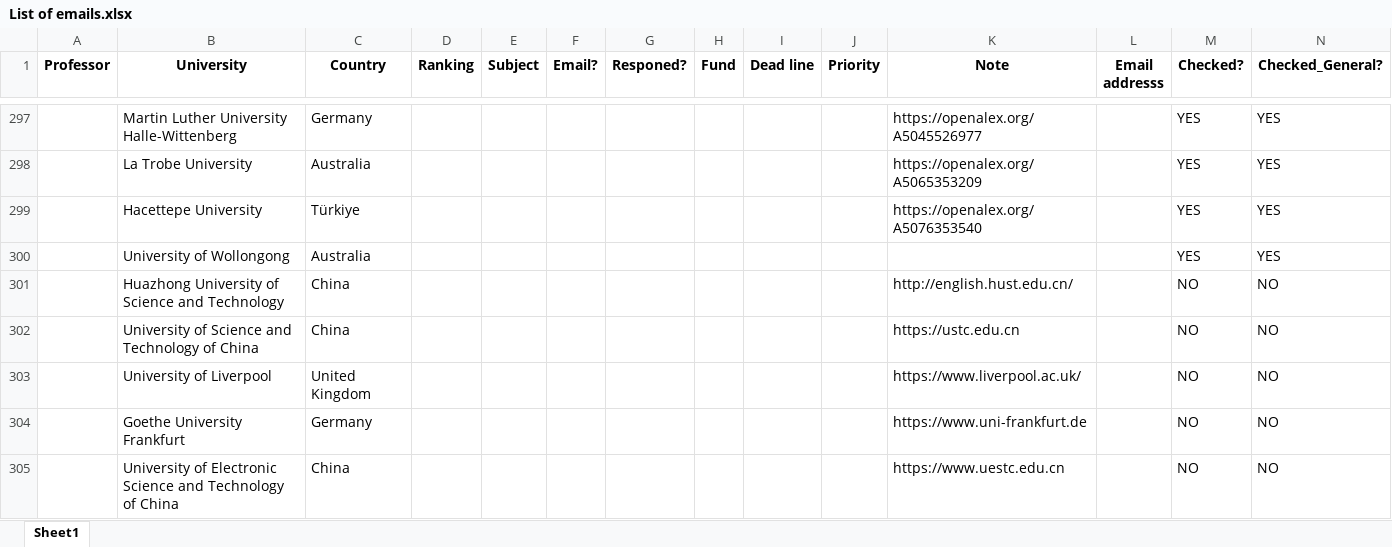
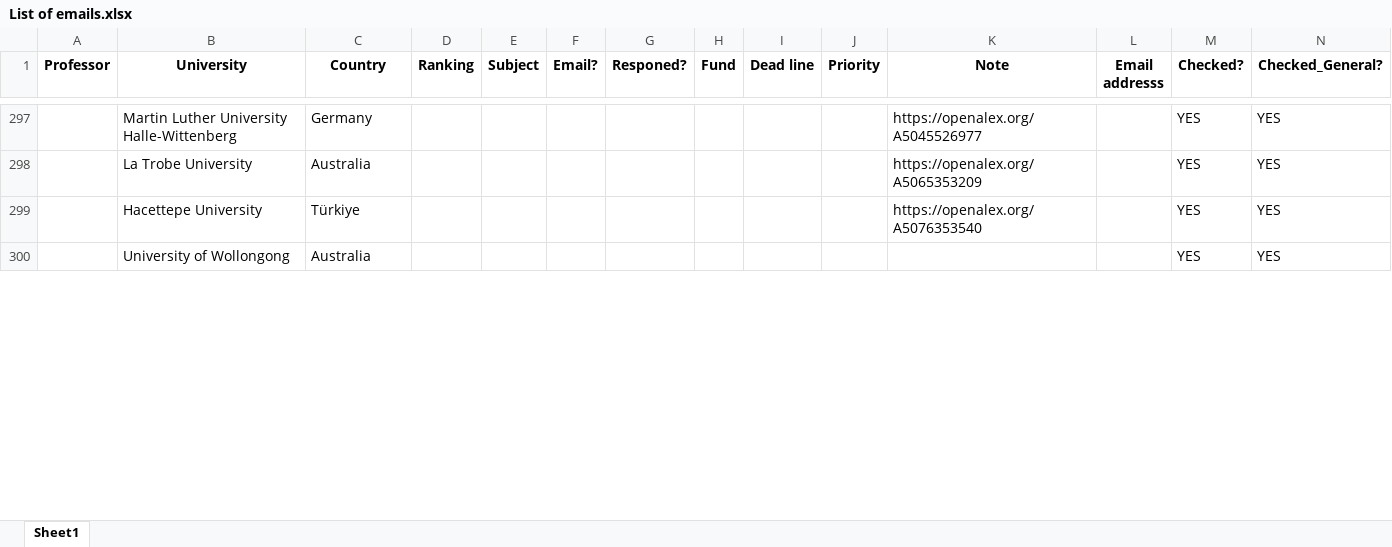
Before and after one commit to IamMosiow/phd-lead-finder, an Excel workbook: List of emails.xlsx, sheet Sheet1, drawn as a sheet; only a part is shown, gaps mark what is left out; values as stored, in another font and other column widths than the file's, no borders; removed rows and columns are numbered as before the commit, all else as after; rows hold the shown columns only; the diff covers the shown part only; the diff names each change by its address in the sheet, - before the commit and + after, or states it on an @@ line.

```diff
--- a/List of emails.xlsx (sheet Sheet1)
+++ b/List of emails.xlsx (sheet Sheet1)
-row 301:  | Huazhong University of Science and Technology | China |  |  |  |  |  |  |  | http://english.hust.edu.cn/ |  | NO | NO
-row 302:  | University of Science and Technology of China | China |  |  |  |  |  |  |  | https://ustc.edu.cn |  | NO | NO
-row 303:  | University of Liverpool | United Kingdom |  |  |  |  |  |  |  | https://www.liverpool.ac.uk/ |  | NO | NO
-row 304:  | Goethe University Frankfurt | Germany |  |  |  |  |  |  |  | https://www.uni-frankfurt.de |  | NO | NO
-row 305:  | University of Electronic Science and Technology of China | China |  |  |  |  |  |  |  | https://www.uestc.edu.cn |  | NO | NO
```
Also changed, not shown: 5 added rows elsewhere in this sheet, 1 other file.
